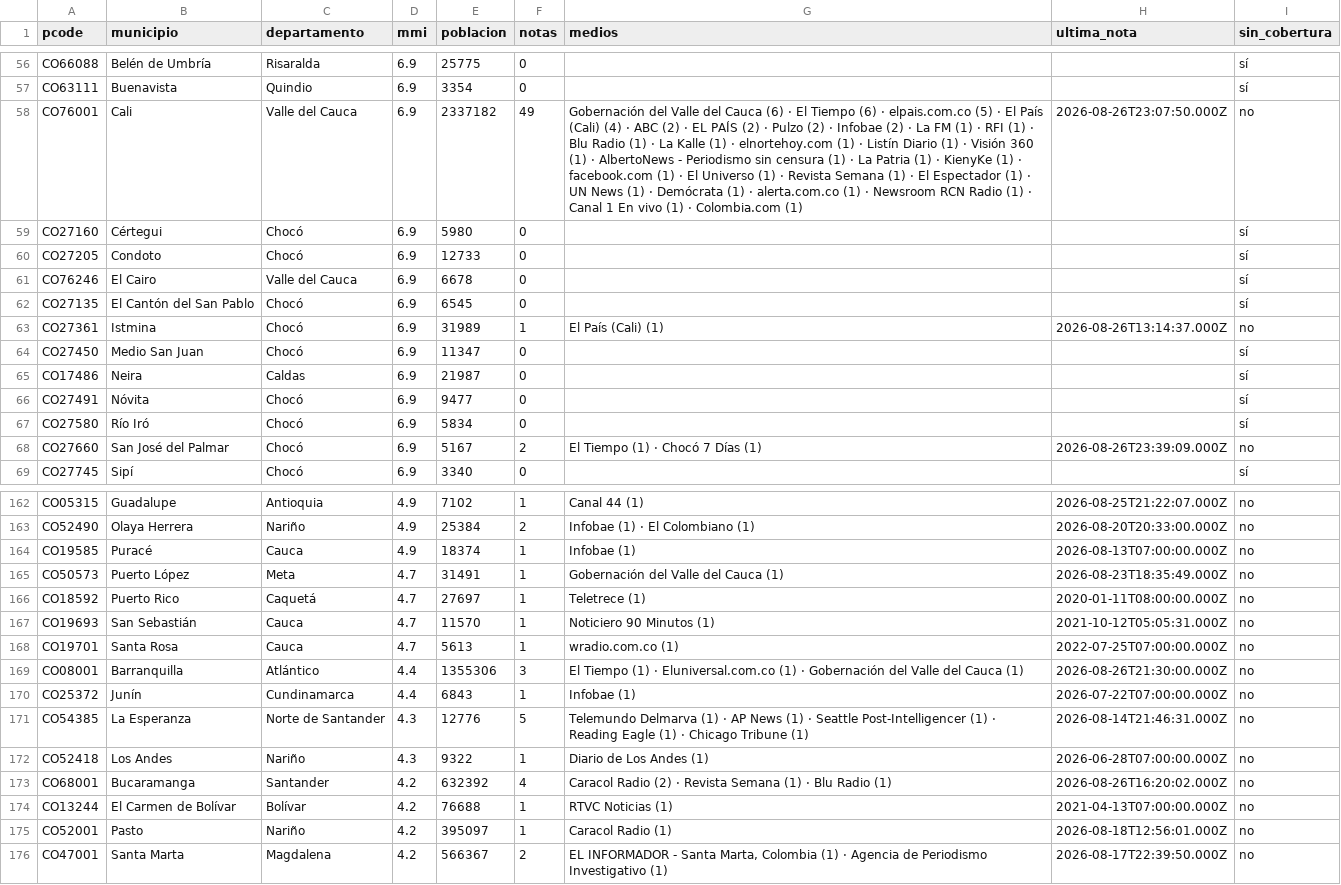
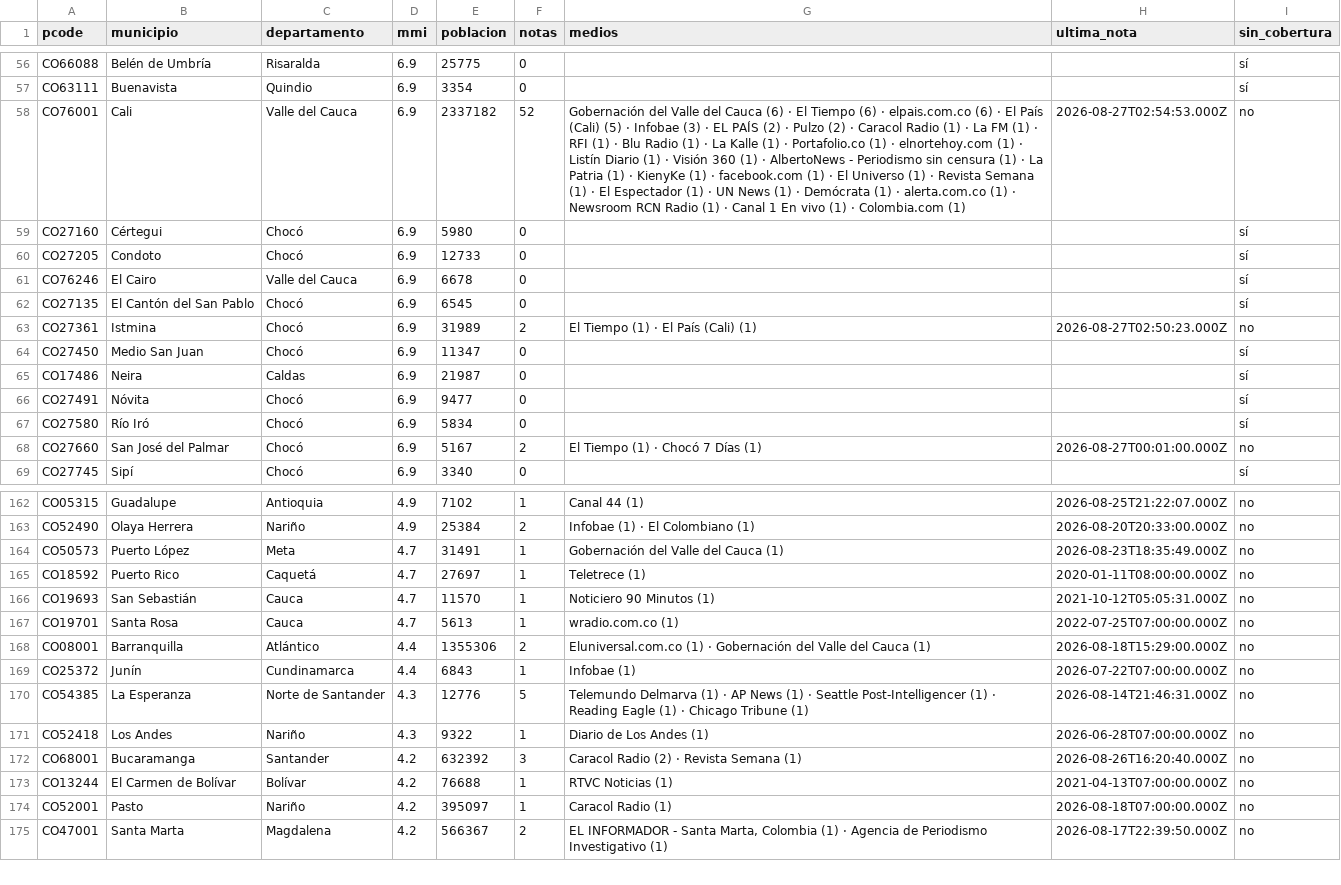
Before and after one commit to YesidAlmanzaGamba/report_cali, a CSV file: data/export/cobertura-por-municipio.csv, drawn as a sheet; only a part is shown, gaps mark what is left out; removed rows and columns are numbered as before the commit, all else as after; the diff covers the shown part only; the diff names each change by its address in the sheet, - before the commit and + after, or states it on an @@ line.

```diff
--- a/data/export/cobertura-por-municipio.csv
+++ b/data/export/cobertura-por-municipio.csv
-F58 (notas): 49
+F58 (notas): 52
-G58 (medios): …· elpais.com.co (5) · El País (Cali) (4) · ABC (2) · EL PAÍS (2) · Pulzo (2) · Infobae (2) · La FM (1) · RFI (1) · Blu Radio (1) · La Kalle (1) ·…
+G58 (medios): …· elpais.com.co (6) · El País (Cali) (5) · Infobae (3) · EL PAÍS (2) · Pulzo (2) · Caracol Radio (1) · La FM (1) · RFI (1) · Blu Radio (1) · La Kalle (1) · Portafolio.co (1) ·…
-H58 (ultima_nota): 2026-08-26T23:07:50.000Z
+H58 (ultima_nota): 2026-08-27T02:54:53.000Z
-F63 (notas): 1
+F63 (notas): 2
-G63 (medios): El País (Cali) (1)
+G63 (medios): El Tiempo (1) · El País (Cali) (1)
-H63 (ultima_nota): 2026-08-26T13:14:37.000Z
+H63 (ultima_nota): 2026-08-27T02:50:23.000Z
-H68 (ultima_nota): 2026-08-26T23:39:09.000Z
+H68 (ultima_nota): 2026-08-27T00:01:00.000Z
-row 164: CO19585 | Puracé | Cauca | 4.9 | 18374 | 1 | Infobae (1) | 2026-08-13T07:00:00.000Z | no
-F168 (notas): 3
+F168 (notas): 2
-G168 (medios): El Tiempo (1) · Eluniversal.com.co (1)…
+G168 (medios): Eluniversal.com.co (1)…
-H168 (ultima_nota): 2026-08-26T21:30:00.000Z
+H168 (ultima_nota): 2026-08-18T15:29:00.000Z
-F172 (notas): 4
+F172 (notas): 3
-G172 (medios): …Semana (1) · Blu Radio (1)
+G172 (medios): …Semana (1)
-H172 (ultima_nota): 2026-08-26T16:20:02.000Z
+H172 (ultima_nota): 2026-08-26T16:20:40.000Z
-H174 (ultima_nota): 2026-08-18T12:56:01.000Z
+H174 (ultima_nota): 2026-08-18T07:00:00.000Z
```
Also changed, not shown: 1 added row and 34 edited cells elsewhere in this file, 5 other files.
